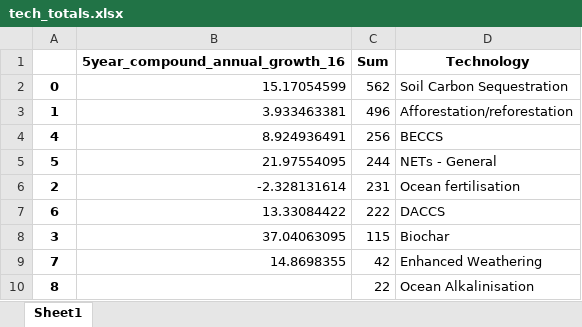
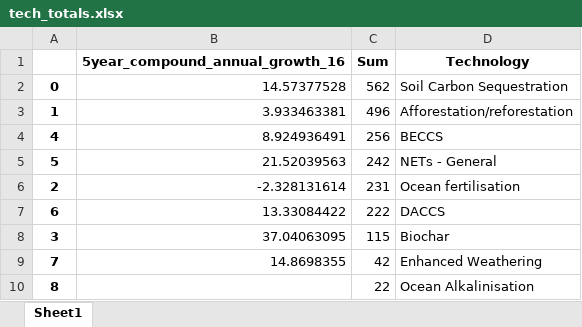
Before and after one commit to mcc-apsis/NETs-review, an Excel workbook: tables/tech_totals.xlsx, sheet Sheet1, drawn as a sheet; values as stored, in another font and other column widths than the file's, no borders; the diff names each change by its address in the sheet, - before the commit and + after, or states it on an @@ line.

```diff
--- a/tables/tech_totals.xlsx (sheet Sheet1)
+++ b/tables/tech_totals.xlsx (sheet Sheet1)
-B2 (5year_compound_annual_growth_16): 15.17054599
+B2 (5year_compound_annual_growth_16): 14.57377528
-B5 (5year_compound_annual_growth_16): 21.97554095
+B5 (5year_compound_annual_growth_16): 21.52039563
-C5 (Sum): 244
+C5 (Sum): 242
```
Also changed, not shown: tables/tech_year_totals.xlsx, 4 other files.
